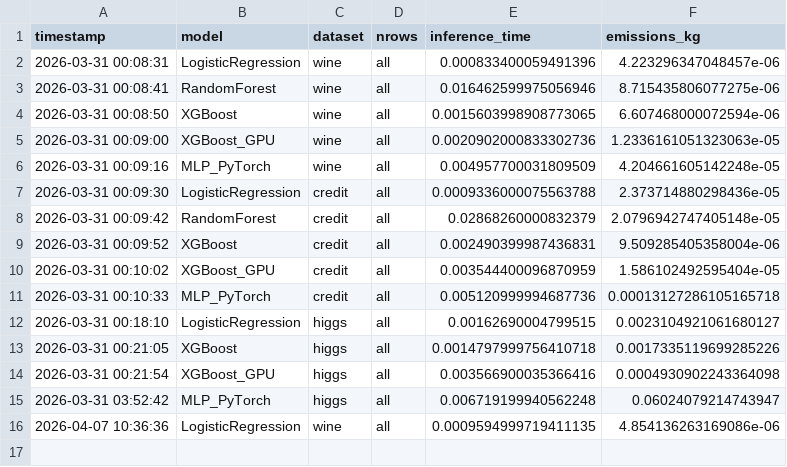
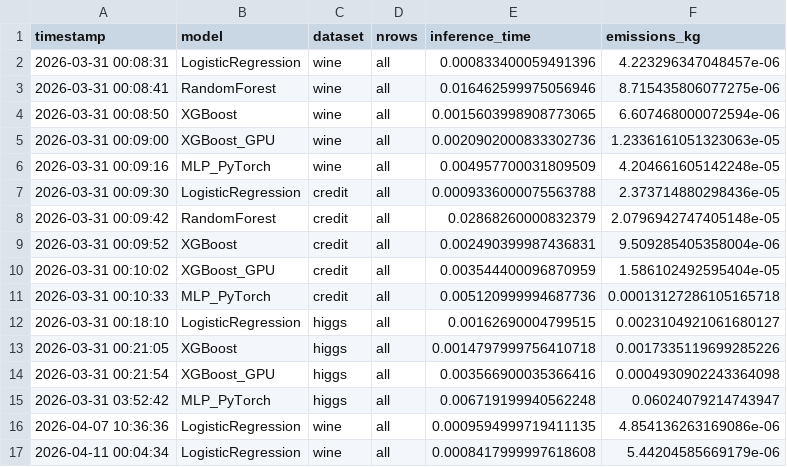
Before and after one commit to EronQorri/green-ml-bench, a CSV file: results/inference_time.csv, drawn as a sheet.

Commit message:
added analysis files for electricity mix, updated load_data to take random nrows not head

```diff
--- a/results/inference_time.csv
+++ b/results/inference_time.csv
@@ -16 +16,2 @@ timestamp          , model             , dataset, nrows, inference_time       ,
 2026-04-07 10:36:36,LogisticRegression,wine,all,0.0009594999719411135,4.854136263169086e-06
+2026-04-11 00:04:34,LogisticRegression,wine,all,0.0008417999997618608,5.44204585669179e-06
```
Also changed, not shown: results/results.csv, 5 other files.
